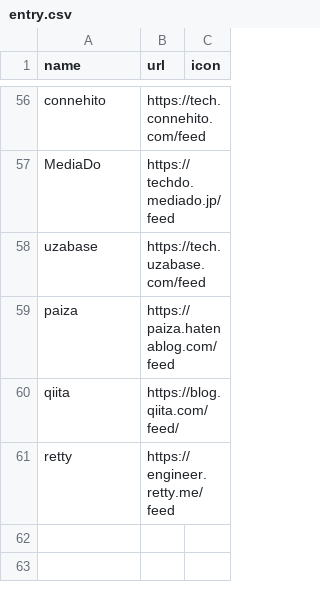
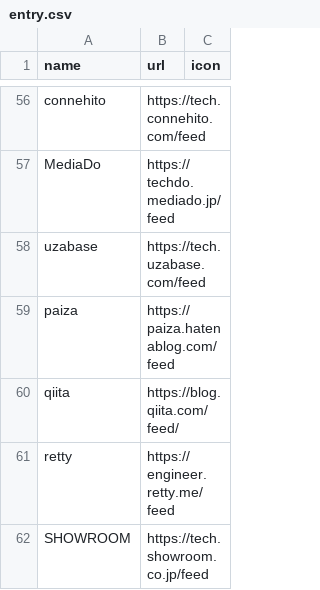
Before and after one commit to tubone24/tech_blog_spider, a CSV file: entry.csv, drawn as a sheet; only a part is shown, gaps mark what is left out; the diff names each change by its address in the sheet, - before the commit and + after, or states it on an @@ line.

Commit message:
add entry

```diff
--- a/entry.csv
+++ b/entry.csv
+row 62: SHOWROOM | https://tech.showroom.co.jp/feed
```
